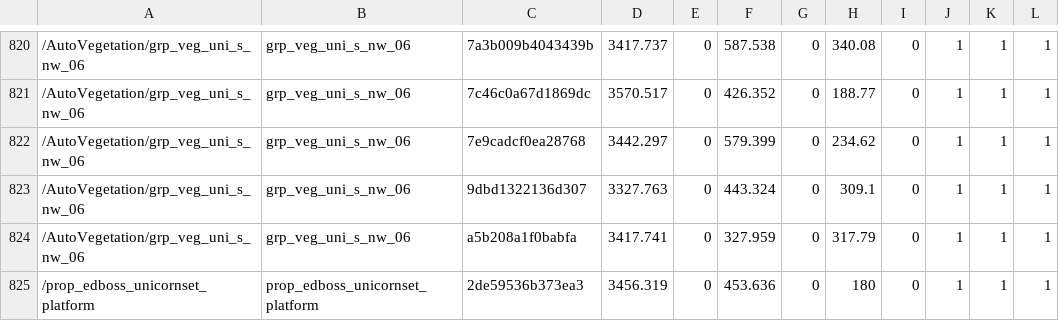
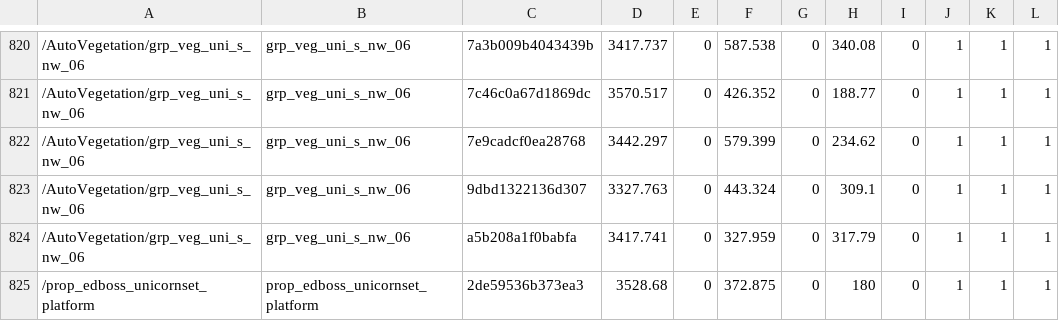
Before and after one commit to lilly1987/Dungeons-4-save, a CSV file: mods/3483747_modfile-93zg/Levels/user/skir_tut_empty/skir_tut_empty-props.csv, drawn as a sheet; only a part is shown, gaps mark what is left out.

```diff
--- a/mods/3483747_modfile-93zg/Levels/user/skir_tut_empty/skir_tut_empty-props.csv
+++ b/mods/3483747_modfile-93zg/Levels/user/skir_tut_empty/skir_tut_empty-props.csv
@@ -824,2 +824,2 @@
 /AutoVegetation/grp_veg_uni_s_nw_06,grp_veg_uni_s_nw_06,a5b208a1f0babfa,3417.741,0,327.959,0,317.79,0,1,1,1,
-/prop_edboss_unicornset_platform,prop_edboss_unicornset_platform,2de59536b373ea3,3456.319,0,453.636,0,180,0,1,1,1,
+/prop_edboss_unicornset_platform,prop_edboss_unicornset_platform,2de59536b373ea3,3528.68,0,372.875,0,180,0,1,1,1,
```
Also changed, not shown: mods/3483747_modfile-93zg/Levels/user/skir_tut_empty/skir_tut_empty.csv, 3 other files.
